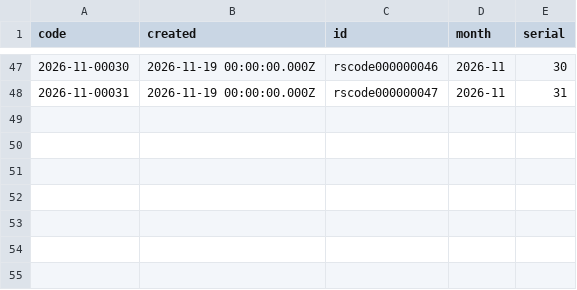
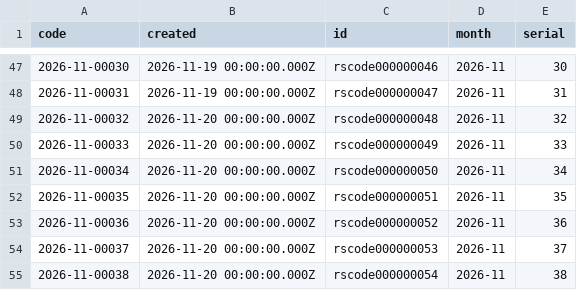
Before and after one commit to tbt-eng/tybalt_turbo, a CSV file: app/test_seed_data/data/rate_sheet_codes.csv, drawn as a sheet; only a part is shown, gaps mark what is left out; the diff names each change by its address in the sheet, - before the commit and + after, or states it on an @@ line.

Commit message:
Let an admin delete an inactive, unused rate sheet
A sheet saved by mistake could only be removed in the PocketBase
admin UI. DELETE /api/rate_sheets/{id} now deletes it for a holder of
the admin claim, and the rate sheet page shows a Delete button to
admins when the sheet is inactive.

The route refuses a sheet that is active, that holds the proposed
rates of a project request, that a job uses or has used, that a
project request uses, that proposed rates started from, or that has
former names or codes. It also refuses while a rate sheet absorb is
pending. Any revision can be deleted. The entries go with the sheet,
and its code stays in rate_sheet_codes so it is not issued again.

The user docs get a new child page, rate-sheet-delete, because
rate-sheets is at its word limit.

```diff
--- a/app/test_seed_data/data/rate_sheet_codes.csv
+++ b/app/test_seed_data/data/rate_sheet_codes.csv
+row 49: 2026-11-00032 | 2026-11-20 00:00:00.000Z | rscode000000048 | 2026-11 | 32
+row 50: 2026-11-00033 | 2026-11-20 00:00:00.000Z | rscode000000049 | 2026-11 | 33
+row 51: 2026-11-00034 | 2026-11-20 00:00:00.000Z | rscode000000050 | 2026-11 | 34
+row 52: 2026-11-00035 | 2026-11-20 00:00:00.000Z | rscode000000051 | 2026-11 | 35
+row 53: 2026-11-00036 | 2026-11-20 00:00:00.000Z | rscode000000052 | 2026-11 | 36
+row 54: 2026-11-00037 | 2026-11-20 00:00:00.000Z | rscode000000053 | 2026-11 | 37
+row 55: 2026-11-00038 | 2026-11-20 00:00:00.000Z | rscode000000054 | 2026-11 | 38
```
Also changed, not shown: app/test_seed_data/data/job_requests.csv, app/test_seed_data/data/rate_sheet_entries.csv, 18 other files.
